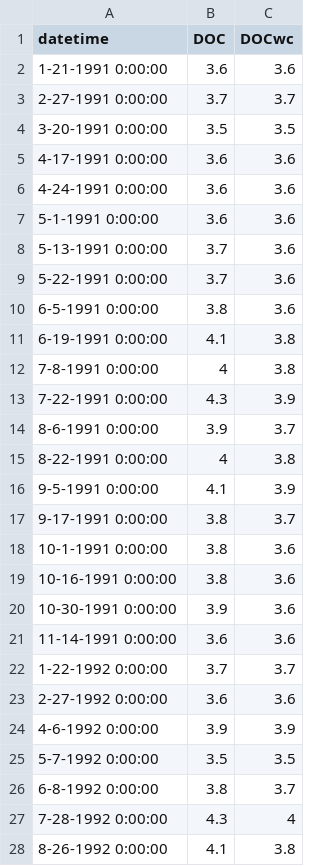
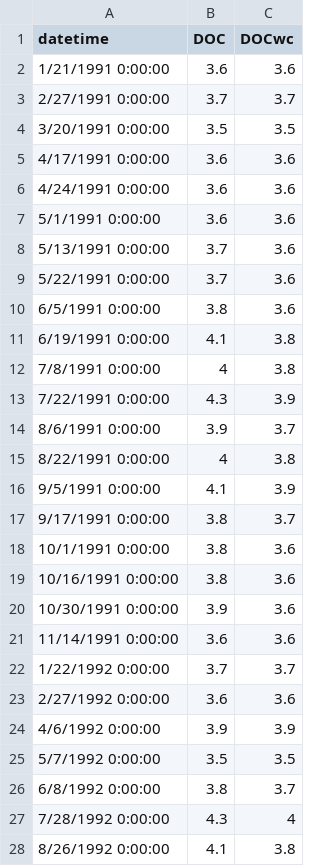
Before and after one commit to GLEON/SOS, a CSV file: HarpLake/HarpValidationDOC.csv, drawn as a sheet; only a part is shown; the diff covers the shown part only.

Commit message:
Updated results files, fixed some timestamps, added code to plot residuals of DOC model vs. input data, and added a 6th parameter to the model to allow the leaching rate to vary

```diff
--- a/HarpLake/HarpValidationDOC.csv
+++ b/HarpLake/HarpValidationDOC.csv
@@ -1,28 +1,28 @@
 datetime,DOC,DOCwc
-1-21-1991 0:00:00,3.6,3.6
-2-27-1991 0:00:00,3.7,3.7
-3-20-1991 0:00:00,3.5,3.5
-4-17-1991 0:00:00,3.6,3.6
-4-24-1991 0:00:00,3.6,3.6
-5-1-1991 0:00:00,3.6,3.6
-5-13-1991 0:00:00,3.7,3.6
-5-22-1991 0:00:00,3.7,3.6
-6-5-1991 0:00:00,3.8,3.6
-6-19-1991 0:00:00,4.1,3.8
-7-8-1991 0:00:00,4,3.8
-7-22-1991 0:00:00,4.3,3.9
-8-6-1991 0:00:00,3.9,3.7
-8-22-1991 0:00:00,4,3.8
-9-5-1991 0:00:00,4.1,3.9
-9-17-1991 0:00:00,3.8,3.7
-10-1-1991 0:00:00,3.8,3.6
-10-16-1991 0:00:00,3.8,3.6
-10-30-1991 0:00:00,3.9,3.6
-11-14-1991 0:00:00,3.6,3.6
-1-22-1992 0:00:00,3.7,3.7
-2-27-1992 0:00:00,3.6,3.6
-4-6-1992 0:00:00,3.9,3.9
-5-7-1992 0:00:00,3.5,3.5
-6-8-1992 0:00:00,3.8,3.7
-7-28-1992 0:00:00,4.3,4
-8-26-1992 0:00:00,4.1,3.8
+1/21/1991 0:00:00,3.6,3.6
+2/27/1991 0:00:00,3.7,3.7
+3/20/1991 0:00:00,3.5,3.5
+4/17/1991 0:00:00,3.6,3.6
+4/24/1991 0:00:00,3.6,3.6
+5/1/1991 0:00:00,3.6,3.6
+5/13/1991 0:00:00,3.7,3.6
+5/22/1991 0:00:00,3.7,3.6
+6/5/1991 0:00:00,3.8,3.6
+6/19/1991 0:00:00,4.1,3.8
+7/8/1991 0:00:00,4,3.8
+7/22/1991 0:00:00,4.3,3.9
+8/6/1991 0:00:00,3.9,3.7
+8/22/1991 0:00:00,4,3.8
+9/5/1991 0:00:00,4.1,3.9
+9/17/1991 0:00:00,3.8,3.7
+10/1/1991 0:00:00,3.8,3.6
+10/16/1991 0:00:00,3.8,3.6
+10/30/1991 0:00:00,3.9,3.6
+11/14/1991 0:00:00,3.6,3.6
+1/22/1992 0:00:00,3.7,3.7
+2/27/1992 0:00:00,3.6,3.6
+4/6/1992 0:00:00,3.9,3.9
+5/7/1992 0:00:00,3.5,3.5
+6/8/1992 0:00:00,3.8,3.7
+7/28/1992 0:00:00,4.3,4
+8/26/1992 0:00:00,4.1,3.8
```
Also changed, not shown: 93 edited cells elsewhere in this file, 41 other files.
